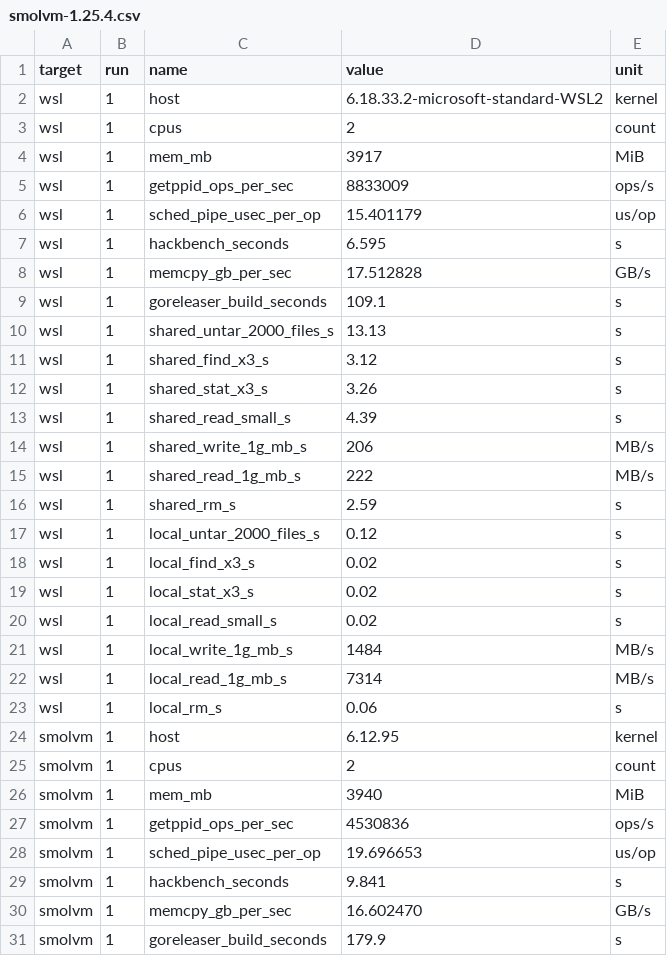
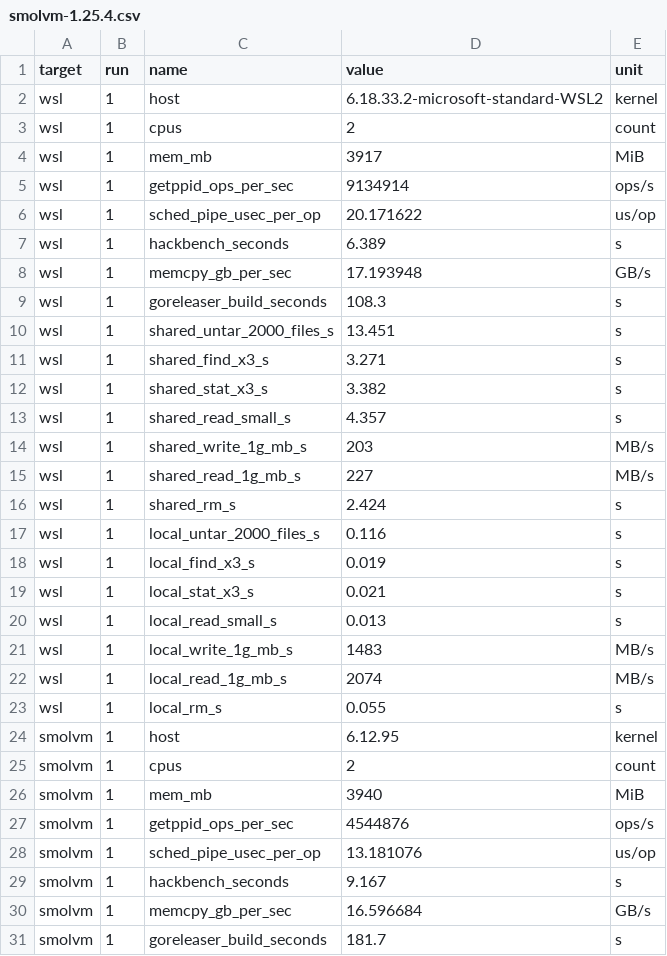
Before and after one commit to smol-machines/smolbench, a CSV file: bench/wsl-vs-smolvm/results/z13-2026-10-10/smolvm-1.25.4.csv, drawn as a sheet; only a part is shown; the diff covers the shown part only.

```diff
--- a/bench/wsl-vs-smolvm/results/z13-2026-10-10/smolvm-1.25.4.csv
+++ b/bench/wsl-vs-smolvm/results/z13-2026-10-10/smolvm-1.25.4.csv
@@ -4,21 +4,21 @@
 "wsl","1","mem_mb","3917","MiB"
-"wsl","1","getppid_ops_per_sec","8833009","ops/s"
-"wsl","1","sched_pipe_usec_per_op","15.401179","us/op"
-"wsl","1","hackbench_seconds","6.595","s"
-"wsl","1","memcpy_gb_per_sec","17.512828","GB/s"
-"wsl","1","goreleaser_build_seconds","109.1","s"
-"wsl","1","shared_untar_2000_files_s","13.13","s"
-"wsl","1","shared_find_x3_s","3.12","s"
-"wsl","1","shared_stat_x3_s","3.26","s"
-"wsl","1","shared_read_small_s","4.39","s"
-"wsl","1","shared_write_1g_mb_s","206","MB/s"
-"wsl","1","shared_read_1g_mb_s","222","MB/s"
-"wsl","1","shared_rm_s","2.59","s"
-"wsl","1","local_untar_2000_files_s","0.12","s"
-"wsl","1","local_find_x3_s","0.02","s"
-"wsl","1","local_stat_x3_s","0.02","s"
-"wsl","1","local_read_small_s","0.02","s"
-"wsl","1","local_write_1g_mb_s","1484","MB/s"
-"wsl","1","local_read_1g_mb_s","7314","MB/s"
-"wsl","1","local_rm_s","0.06","s"
+"wsl","1","getppid_ops_per_sec","9134914","ops/s"
+"wsl","1","sched_pipe_usec_per_op","20.171622","us/op"
+"wsl","1","hackbench_seconds","6.389","s"
+"wsl","1","memcpy_gb_per_sec","17.193948","GB/s"
+"wsl","1","goreleaser_build_seconds","108.3","s"
+"wsl","1","shared_untar_2000_files_s","13.451","s"
+"wsl","1","shared_find_x3_s","3.271","s"
+"wsl","1","shared_stat_x3_s","3.382","s"
+"wsl","1","shared_read_small_s","4.357","s"
+"wsl","1","shared_write_1g_mb_s","203","MB/s"
+"wsl","1","shared_read_1g_mb_s","227","MB/s"
+"wsl","1","shared_rm_s","2.424","s"
+"wsl","1","local_untar_2000_files_s","0.116","s"
+"wsl","1","local_find_x3_s","0.019","s"
+"wsl","1","local_stat_x3_s","0.021","s"
+"wsl","1","local_read_small_s","0.013","s"
+"wsl","1","local_write_1g_mb_s","1483","MB/s"
+"wsl","1","local_read_1g_mb_s","2074","MB/s"
+"wsl","1","local_rm_s","0.055","s"
 "smolvm","1","host","6.12.95","kernel"
@@ -26,6 +26,6 @@
 "smolvm","1","mem_mb","3940","MiB"
-"smolvm","1","getppid_ops_per_sec","4530836","ops/s"
-"smolvm","1","sched_pipe_usec_per_op","19.696653","us/op"
-"smolvm","1","hackbench_seconds","9.841","s"
-"smolvm","1","memcpy_gb_per_sec","16.602470","GB/s"
-"smolvm","1","goreleaser_build_seconds","179.9","s"
+"smolvm","1","getppid_ops_per_sec","4544876","ops/s"
+"smolvm","1","sched_pipe_usec_per_op","13.181076","us/op"
+"smolvm","1","hackbench_seconds","9.167","s"
+"smolvm","1","memcpy_gb_per_sec","16.596684","GB/s"
+"smolvm","1","goreleaser_build_seconds","181.7","s"
```
Also changed, not shown: 89 edited cells elsewhere in this file, bench/wsl-vs-smolvm/results/z13-2026-10-10/patched.csv.
